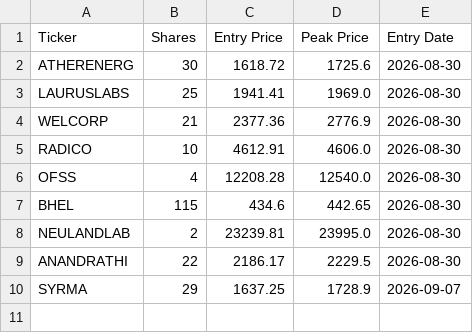
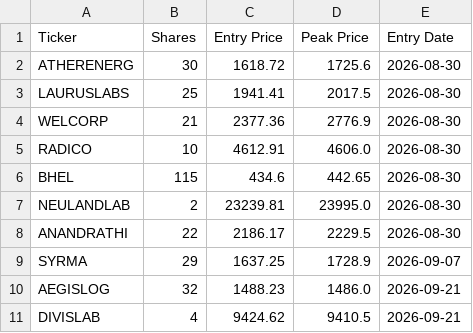
Before and after one commit to shirapthinj/quant_momentum_52w, a CSV file: current_holdings.csv, drawn as a sheet.

```diff
--- a/current_holdings.csv
+++ b/current_holdings.csv
@@ -2,6 +2,5 @@ Ticker,Shares,Entry Price,Peak Price,Entry Date
 ATHERENERG,30,1618.72,1725.6,2026-08-30
-LAURUSLABS,25,1941.41,1969.0,2026-08-30
+LAURUSLABS,25,1941.41,2017.5,2026-08-30
 WELCORP,21,2377.36,2776.9,2026-08-30
 RADICO,10,4612.91,4606.0,2026-08-30
-OFSS,4,12208.28,12540.0,2026-08-30
 BHEL,115,434.6,442.65,2026-08-30
@@ -10 +9,3 @@ ANANDRATHI,22,2186.17,2229.5,2026-08-30
 SYRMA,29,1637.25,1728.9,2026-09-07
+AEGISLOG,32,1488.23,1486.0,2026-09-21
+DIVISLAB,4,9424.62,9410.5,2026-09-21
```
Also changed, not shown: performance_history.csv, trade_log.csv, 1 other file.
